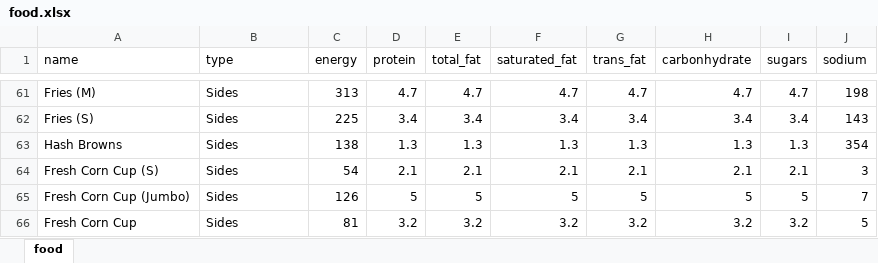
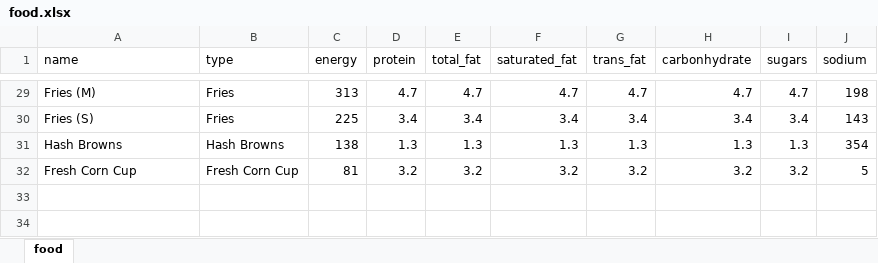
Before and after one commit to akayo06/BAD-Project, an Excel workbook: express/food.xlsx, sheet food, drawn as a sheet; only a part is shown, gaps mark what is left out; values as stored, in another font and other column widths than the file's, no cell formats; charts and pictures not drawn; removed rows and columns are numbered as before the commit, all else as after; the diff covers the shown part only; the diff names each change by its address in the sheet, - before the commit and + after, or states it on an @@ line.

```diff
--- a/express/food.xlsx (sheet food)
+++ b/express/food.xlsx (sheet food)
-B29:B30 (type): Sides
+B29:B30 (type): Fries
-B31 (type): Sides
+B31 (type): Hash Browns
-row 64: Fresh Corn Cup (S) | Sides | 54 | 2.1 | 2.1 | 2.1 | 2.1 | 2.1 | 2.1 | 3
-row 65: Fresh Corn Cup (Jumbo) | Sides | 126 | 5 | 5 | 5 | 5 | 5 | 5 | 7
-B32 (type): Sides
+B32 (type): Fresh Corn Cup
```
Also changed, not shown: 32 removed rows and 25 edited cells elsewhere in this sheet, cell formats, 4 other files.
